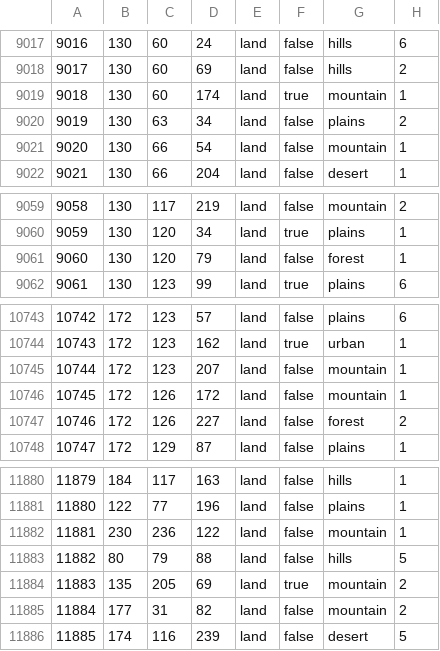
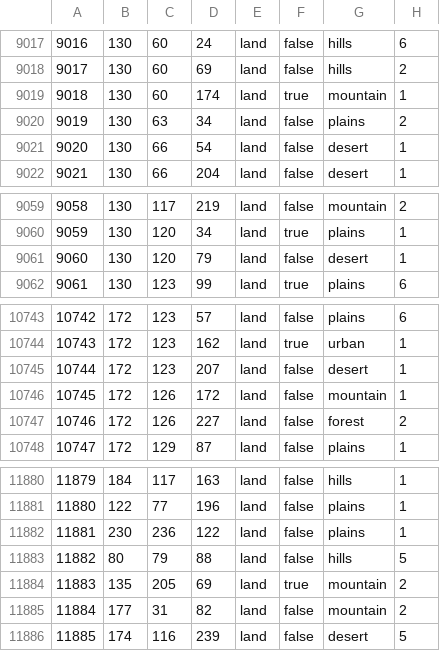
Before and after one commit to vincent-wagner/HFU, a CSV file: map/definition.csv, drawn as a sheet; only a part is shown, gaps mark what is left out; the diff covers the shown part only.

```diff
--- a/map/definition.csv
+++ b/map/definition.csv
@@ -9020,3 +9020,3 @@
 9019;130;63;34;land;false;plains;2
-9020;130;66;54;land;false;mountain;1
+9020;130;66;54;land;false;desert;1
 9021;130;66;204;land;false;desert;1
@@ -9060,3 +9060,3 @@
 9059;130;120;34;land;true;plains;1
-9060;130;120;79;land;false;forest;1
+9060;130;120;79;land;false;desert;1
 9061;130;123;99;land;true;plains;6
@@ -10744,3 +10744,3 @@
 10743;172;123;162;land;true;urban;1
-10744;172;123;207;land;false;mountain;1
+10744;172;123;207;land;false;desert;1
 10745;172;126;172;land;false;mountain;1
@@ -11881,3 +11881,3 @@
 11880;122;77;196;land;false;plains;1
-11881;230;236;122;land;false;mountain;1
+11881;230;236;122;land;false;plains;1
 11882;80;79;88;land;false;hills;5
```
Also changed, not shown: 14 edited cells elsewhere in this file, 11 other files.
